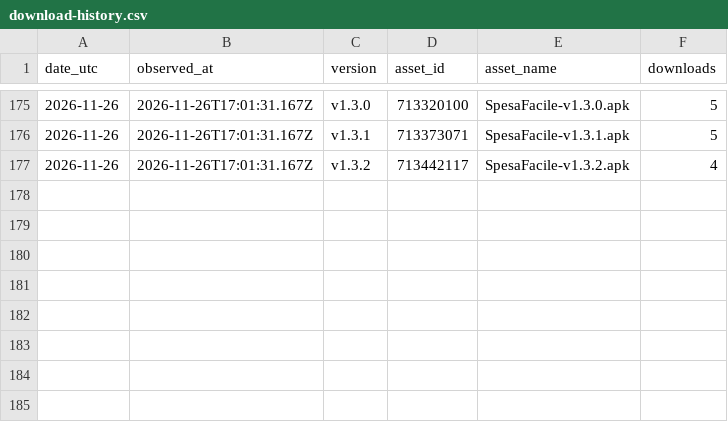
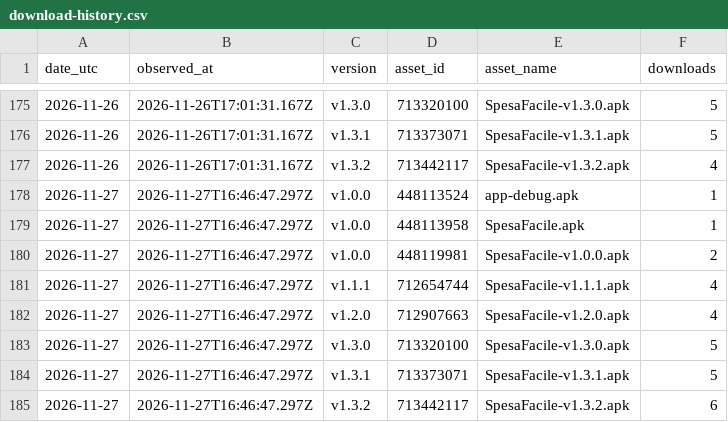
Before and after one commit to CosmoNetinfo/SpesaFacile-landing-page, a CSV file: assets/data/download-history.csv, drawn as a sheet; only a part is shown, gaps mark what is left out; the diff names each change by its address in the sheet, - before the commit and + after, or states it on an @@ line.

```diff
--- a/assets/data/download-history.csv
+++ b/assets/data/download-history.csv
+row 178: 2026-11-27 | 2026-11-27T16:46:47.297Z | v1.0.0 | 448113524 | app-debug.apk | 1
+row 179: 2026-11-27 | 2026-11-27T16:46:47.297Z | v1.0.0 | 448113958 | SpesaFacile.apk | 1
+row 180: 2026-11-27 | 2026-11-27T16:46:47.297Z | v1.0.0 | 448119981 | SpesaFacile-v1.0.0.apk | 2
+row 181: 2026-11-27 | 2026-11-27T16:46:47.297Z | v1.1.1 | 712654744 | SpesaFacile-v1.1.1.apk | 4
+row 182: 2026-11-27 | 2026-11-27T16:46:47.297Z | v1.2.0 | 712907663 | SpesaFacile-v1.2.0.apk | 4
+row 183: 2026-11-27 | 2026-11-27T16:46:47.297Z | v1.3.0 | 713320100 | SpesaFacile-v1.3.0.apk | 5
+row 184: 2026-11-27 | 2026-11-27T16:46:47.297Z | v1.3.1 | 713373071 | SpesaFacile-v1.3.1.apk | 5
+row 185: 2026-11-27 | 2026-11-27T16:46:47.297Z | v1.3.2 | 713442117 | SpesaFacile-v1.3.2.apk | 6
```
Also changed, not shown: 2 other files.
